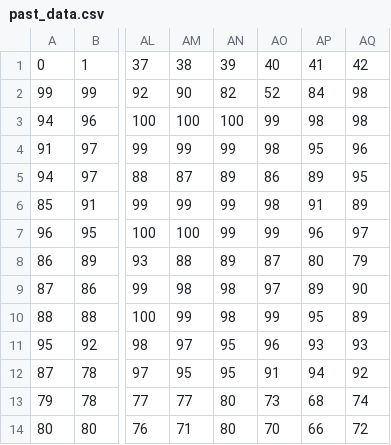
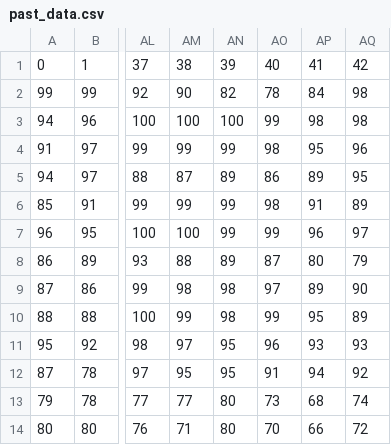
Before and after one commit to rlaxoghd94/LSTM_based_traffic_congestion_predictor, a CSV file: data/0600/S/past_data.csv, drawn as a sheet; only a part is shown, gaps mark what is left out; the diff names each change by its address in the sheet, - before the commit and + after, or states it on an @@ line.

```diff
--- a/data/0600/S/past_data.csv
+++ b/data/0600/S/past_data.csv
-AO2: 52
+AO2: 78
```
Also changed, not shown: data/1200/E/past_data.csv, data/1200/S/past_data.csv, 9 other files.
